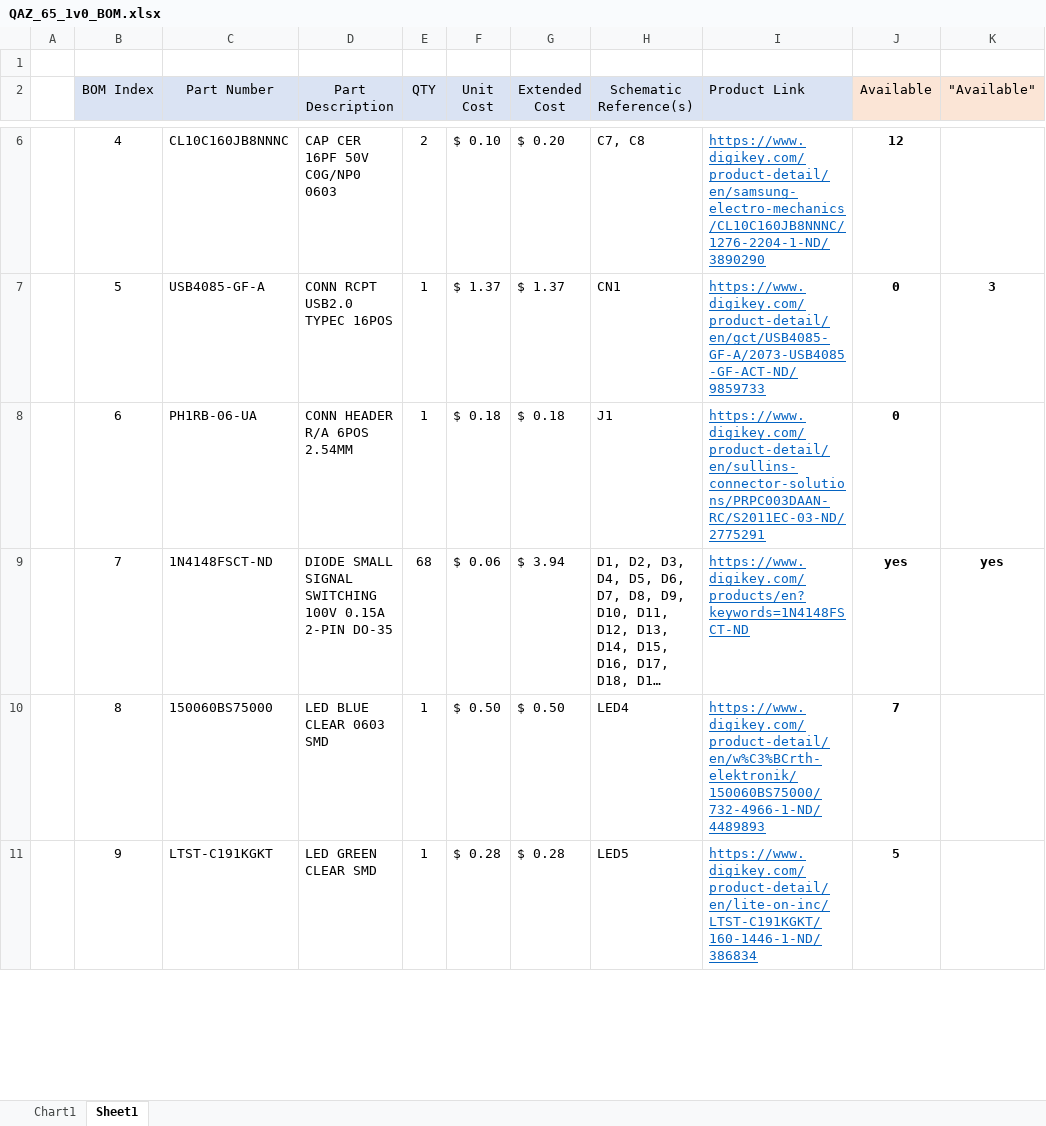
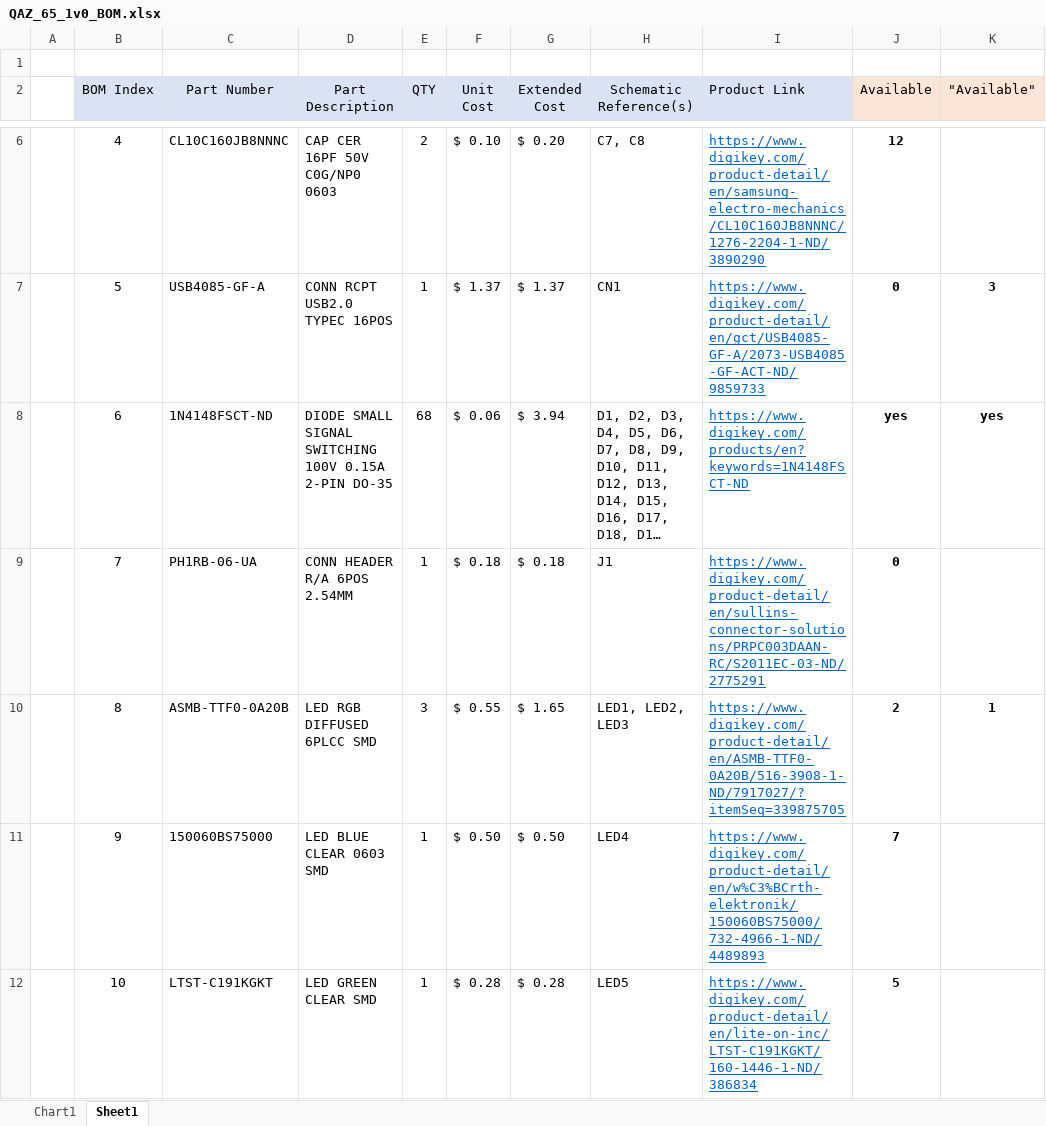
Before and after one commit to anthonyneedles/QAZ, an Excel workbook: hardware/QAZ_65/pcb/QAZ_65/QAZ_65_1v0_BOM.xlsx, sheet Sheet1, drawn as a sheet; only a part is shown, gaps mark what is left out; long unchanged cells end in …; values as stored, in another font and other column widths than the file's, no borders; removed rows and columns are numbered as before the commit, all else as after; the diff covers the shown part only; the diff names each change by its address in the sheet, - before the commit and + after, or states it on an @@ line.

```diff
--- a/hardware/QAZ_65/pcb/QAZ_65/QAZ_65_1v0_BOM.xlsx (sheet Sheet1)
+++ b/hardware/QAZ_65/pcb/QAZ_65/QAZ_65_1v0_BOM.xlsx (sheet Sheet1)
-row 8:  | 6 | PH1RB-06-UA | CONN HEADER R/A 6POS 2.54MM | 1 | $ 0.18 | $ 0.18 | J1 | https://www.digikey.com/product-detail/en/sullins-connector-solutions/PRPC003DAAN-RC/S2011EC-03-ND/2775291 | 0
-B8 (BOM Index): 7
+B8 (BOM Index): 6
+row 9:  | 7 | PH1RB-06-UA | CONN HEADER R/A 6POS 2.54MM | 1 | $ 0.18 | $ 0.18 | J1 | https://www.digikey.com/product-detail/en/sullins-connector-solutions/PRPC003DAAN-RC/S2011EC-03-ND/2775291 | 0
+row 10:  | 8 | ASMB-TTF0-0A20B | LED RGB DIFFUSED 6PLCC SMD | 3 | $ 0.55 | $ 1.65 | LED1, LED2, LED3 | https://www.digikey.com/product-detail/en/ASMB-TTF0-0A20B/516-3908-1-ND/7917027/?itemSeq=339875705 | 2 | 1
-B11 (BOM Index): 8
+B11 (BOM Index): 9
-B12 (BOM Index): 9
+B12 (BOM Index): 10
```
Also changed, not shown: 1 added row, 1 removed row and 49 edited cells elsewhere in this sheet, formulas that keep their value, 17 other files.
